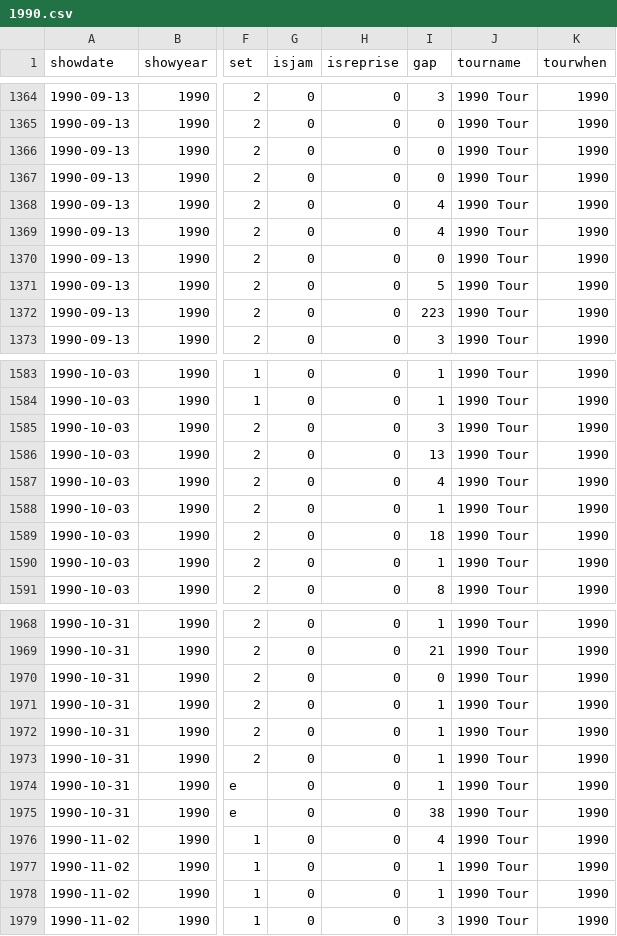
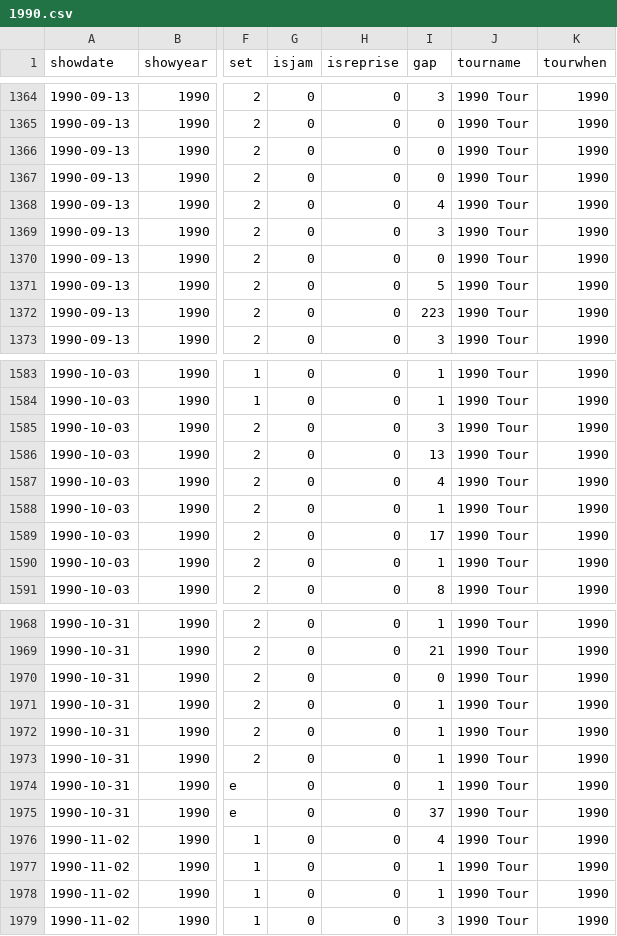
Before and after one commit to jwenerd/phish_setlists, a CSV file: data/csv/1990.csv, drawn as a sheet; only a part is shown, gaps mark what is left out; the diff names each change by its address in the sheet, - before the commit and + after, or states it on an @@ line.

```diff
--- a/data/csv/1990.csv
+++ b/data/csv/1990.csv
-I1369 (gap): 4
+I1369 (gap): 3
-I1589 (gap): 18
+I1589 (gap): 17
-I1975 (gap): 38
+I1975 (gap): 37
```
Also changed, not shown: data/csv/1989.csv, data/csv/1992.csv, 3 other files.
